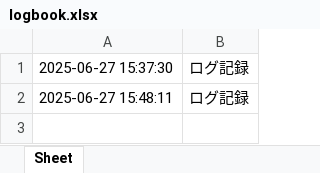
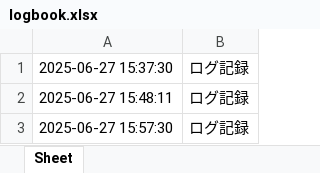
Before and after one commit to Takahiro-record/complete, an Excel workbook: logbook.xlsx, sheet Sheet, drawn as a sheet; values as stored, in another font and other column widths than the file's, no borders; the diff names each change by its address in the sheet, - before the commit and + after, or states it on an @@ line.

```diff
--- a/logbook.xlsx (sheet Sheet)
+++ b/logbook.xlsx (sheet Sheet)
+row 3: 2025-06-27 15:57:30 | ログ記録
```
Also changed, not shown: 2 other files.
